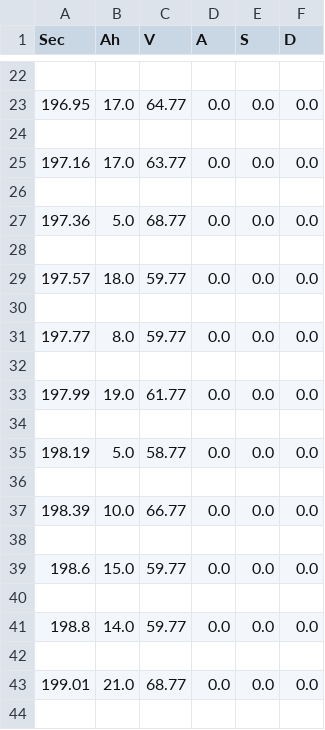
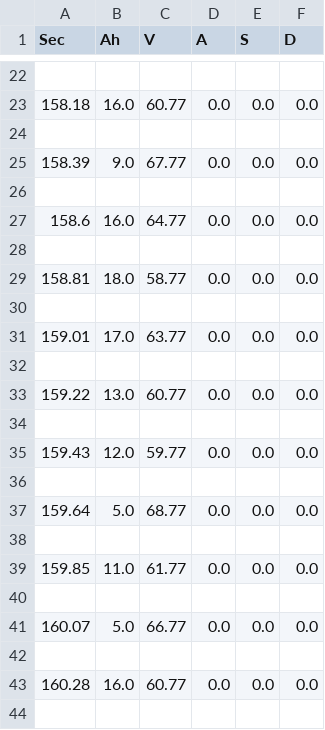
Before and after one commit to Jackal-42/data_analytics, a CSV file: ev_data/temp.csv, drawn as a sheet; only a part is shown, gaps mark what is left out; the diff covers the shown part only.

```diff
--- a/ev_data/temp.csv
+++ b/ev_data/temp.csv
@@ -22,23 +22,23 @@ Sec,Ah,V,A,S,D
 
-196.95,17.0,64.77,0.0,0.0,0.0
+158.18,16.0,60.77,0.0,0.0,0.0
 
-197.16,17.0,63.77,0.0,0.0,0.0
+158.39,9.0,67.77,0.0,0.0,0.0
 
-197.36,5.0,68.77,0.0,0.0,0.0
+158.6,16.0,64.77,0.0,0.0,0.0
 
-197.57,18.0,59.77,0.0,0.0,0.0
+158.81,18.0,58.77,0.0,0.0,0.0
 
-197.77,8.0,59.77,0.0,0.0,0.0
+159.01,17.0,63.77,0.0,0.0,0.0
 
-197.99,19.0,61.77,0.0,0.0,0.0
+159.22,13.0,60.77,0.0,0.0,0.0
 
-198.19,5.0,58.77,0.0,0.0,0.0
+159.43,12.0,59.77,0.0,0.0,0.0
 
-198.39,10.0,66.77,0.0,0.0,0.0
+159.64,5.0,68.77,0.0,0.0,0.0
 
-198.6,15.0,59.77,0.0,0.0,0.0
+159.85,11.0,61.77,0.0,0.0,0.0
 
-198.8,14.0,59.77,0.0,0.0,0.0
+160.07,5.0,66.77,0.0,0.0,0.0
 
-199.01,21.0,68.77,0.0,0.0,0.0
+160.28,16.0,60.77,0.0,0.0,0.0
 
```
Also changed, not shown: 62 edited cells elsewhere in this file, 4 other files.
